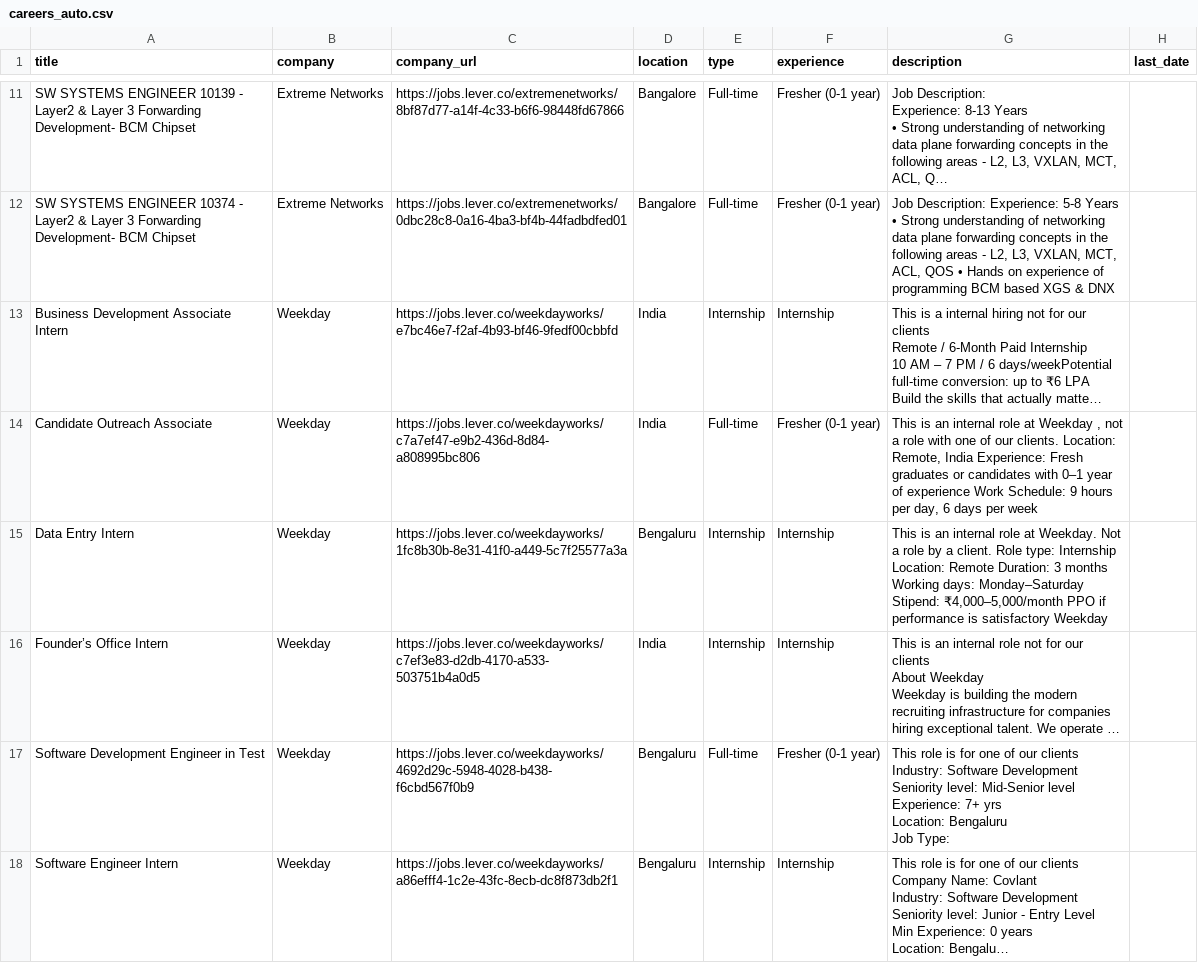
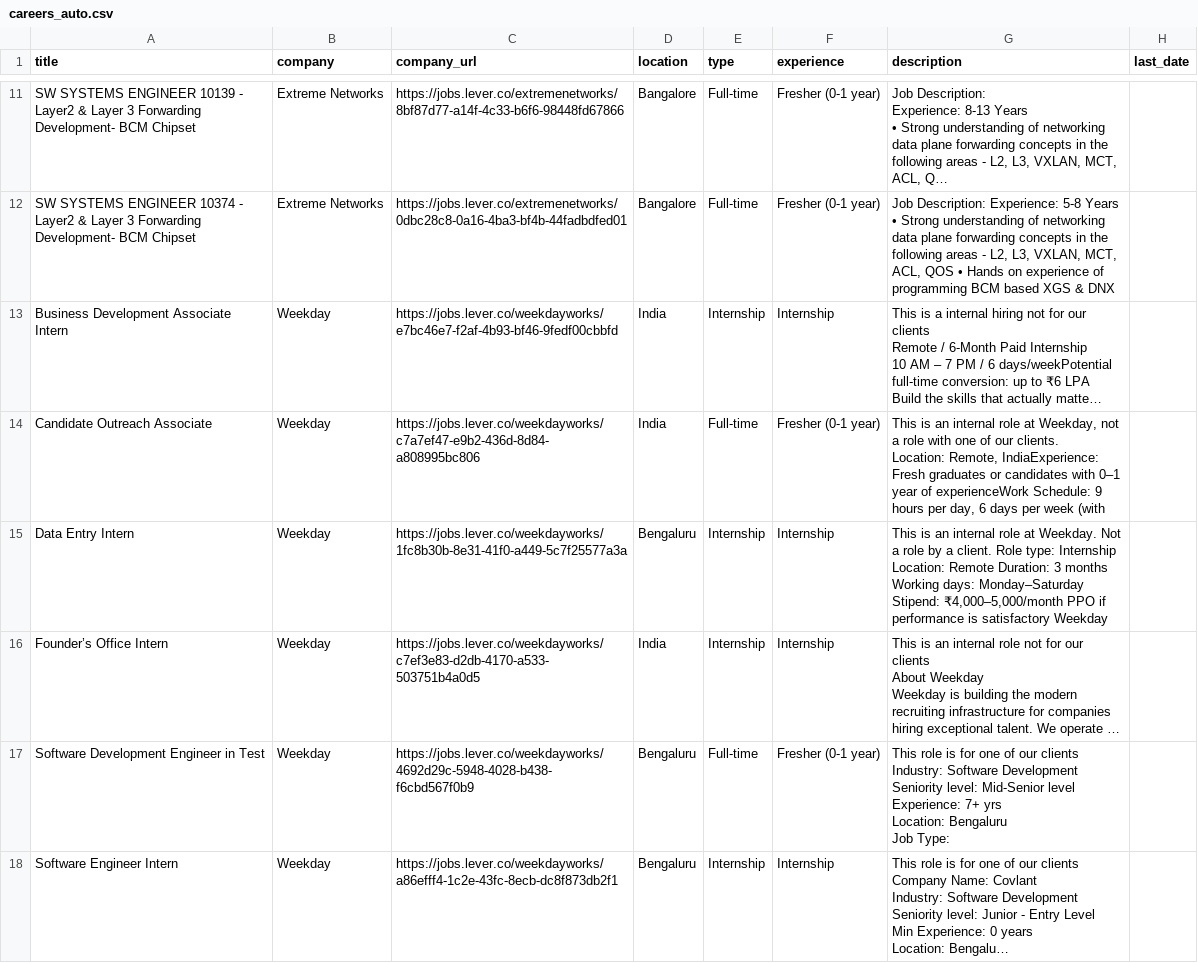
Before and after one commit to Acadeno-Technologies/Job-Alert-Platform-Original, a CSV file: careers_auto.csv, drawn as a sheet; only a part is shown, gaps mark what is left out; long unchanged cells end in …; ↵ is a line break in a cell; the diff covers the shown part only; the diff names each change by its address in the sheet, - before the commit and + after, or states it on an @@ line.

Commit message:
Auto-refresh jobs.json and gulf_jobs.json

```diff
--- a/careers_auto.csv
+++ b/careers_auto.csv
-G14 (description): …role at Weekday , not a role with one of our clients. Location: Remote, India Experience: Fresh graduates or candidates with 0–1 year of experience Work Schedule: 9 hours per day, 6 days per week
+G14 (description): …role at Weekday, not a role with one of our clients. ↵ Location: Remote, IndiaExperience: Fresh graduates or candidates with 0–1 year of experienceWork Schedule: 9 hours per day, 6 days per week (with
```
Also changed, not shown: 1 edited cell elsewhere in this file.
